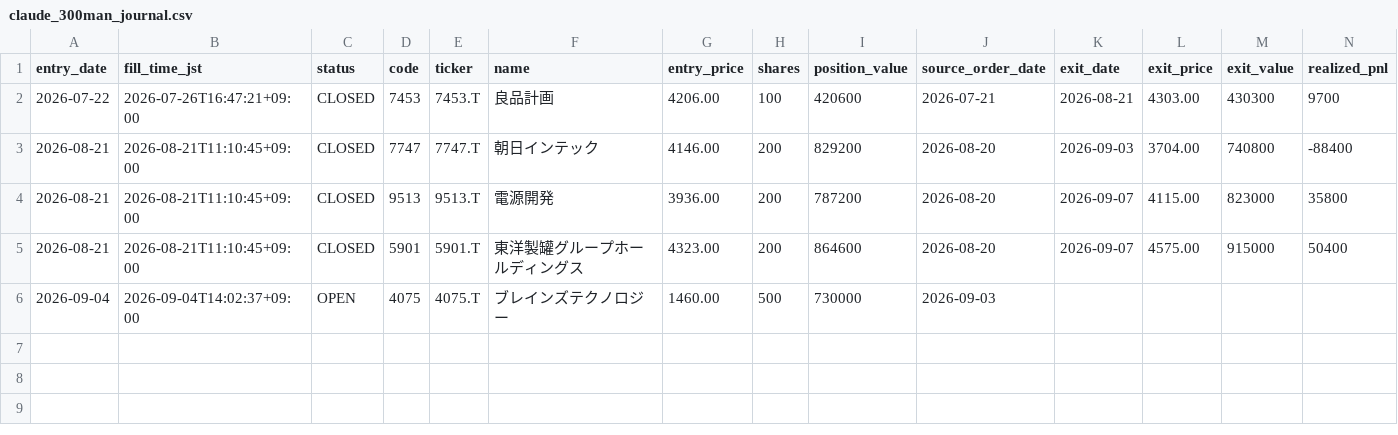
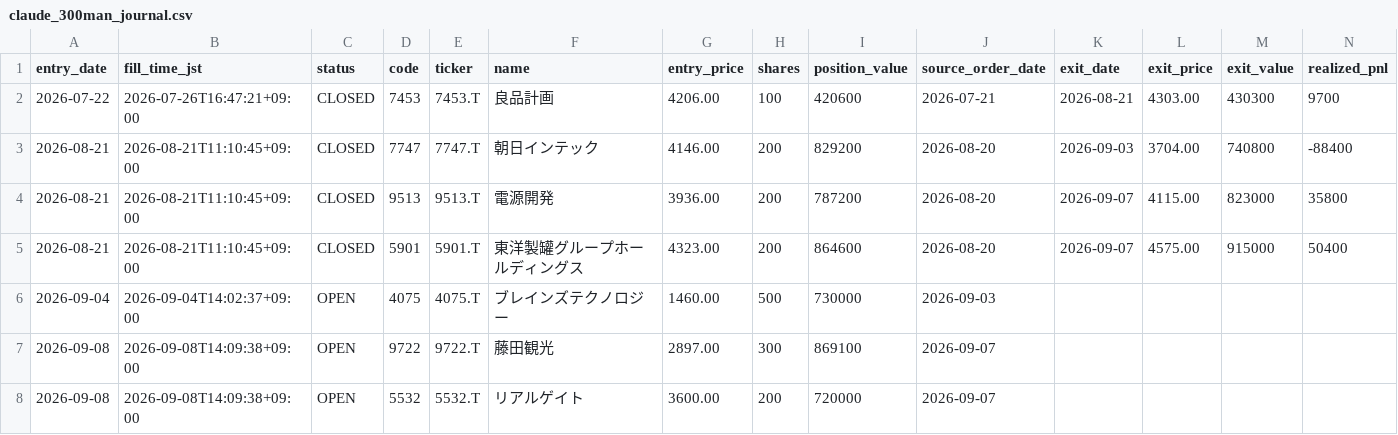
Before and after one commit to MANDAI0571/stock-news-monitor, a CSV file: data/claude_300man_journal.csv, drawn as a sheet; only a part is shown; rows hold the shown columns only; the diff names each change by its address in the sheet, - before the commit and + after, or states it on an @@ line.

```diff
--- a/data/claude_300man_journal.csv
+++ b/data/claude_300man_journal.csv
+row 7: 2026-09-08 | 2026-09-08T14:09:38+09:00 | OPEN | 9722 | 9722.T | 藤田観光 | 2897.00 | 300 | 869100 | 2026-09-07
+row 8: 2026-09-08 | 2026-09-08T14:09:38+09:00 | OPEN | 5532 | 5532.T | リアルゲイト | 3600.00 | 200 | 720000 | 2026-09-07
```
Also changed, not shown: data/claude_300man_orders.csv, 1 other file.
